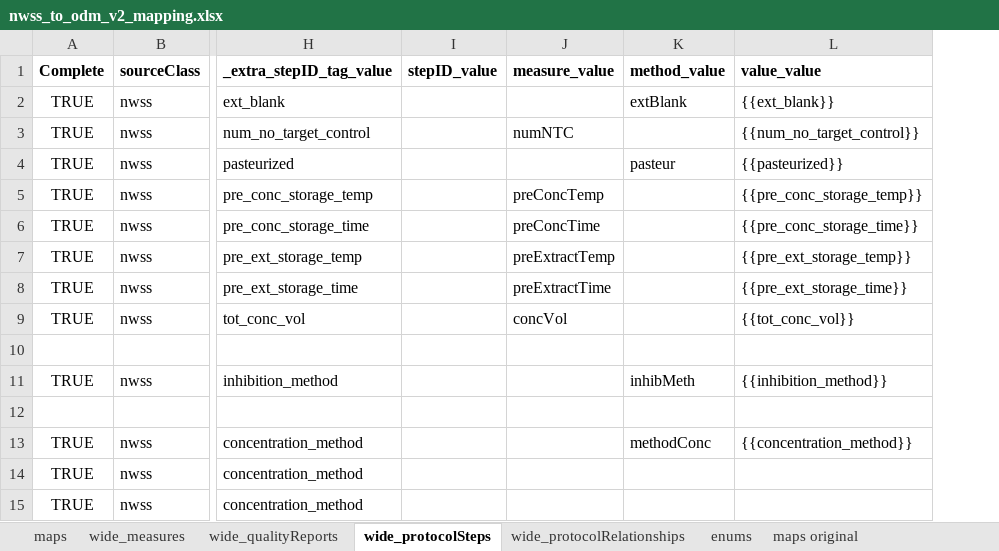
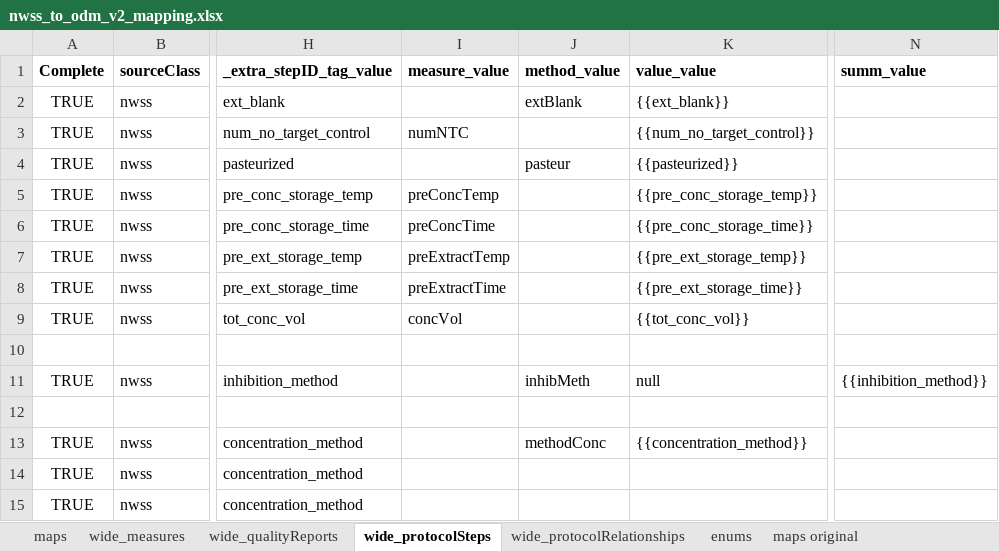
Before and after one commit to PHES-ODM/PHES-ODM-MapGenerator, an Excel workbook: odm_map_maker/data/mapping_config_files/nwss_to_odm_v2_mapping.xlsx, sheet wide_protocolSteps, drawn as a sheet; only a part is shown, gaps mark what is left out; values as stored, in another font and other column widths than the file's, no borders; removed rows and columns are numbered as before the commit, all else as after; the diff names each change by its address in the sheet, - before the commit and + after, or states it on an @@ line.

```diff
--- a/odm_map_maker/data/mapping_config_files/nwss_to_odm_v2_mapping.xlsx (sheet wide_protocolSteps)
+++ b/odm_map_maker/data/mapping_config_files/nwss_to_odm_v2_mapping.xlsx (sheet wide_protocolSteps)
-column I (stepID_value), empty
+column N (summ_value), row 11: {{inhibition_method}}
-K11 (value_value): {{inhibition_method}}
+K11 (value_value): null
```
Also changed, not shown: sheet wide_measures.
